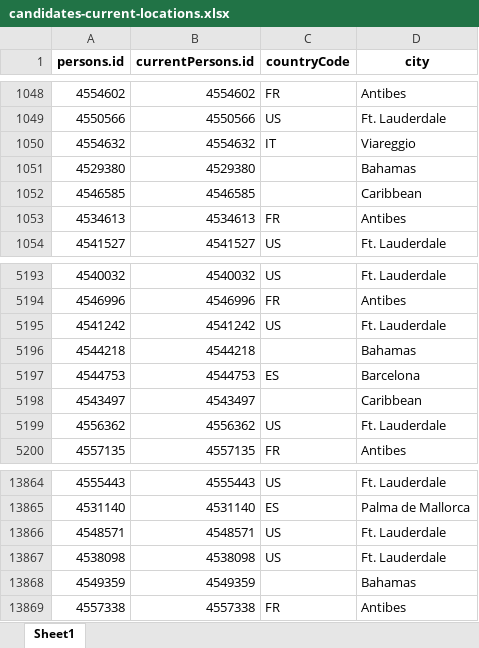
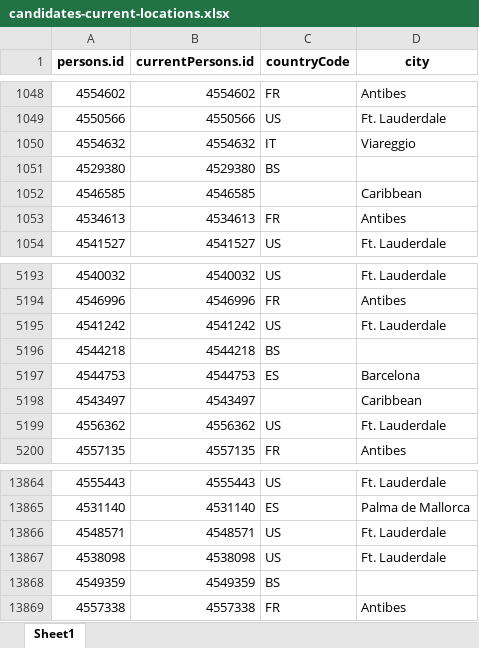
Before and after one commit to christophe-meade-marinemax/tcn.migration, an Excel workbook: formatted/candidates/candidates-3/candidates-current-locations.xlsx, sheet Sheet1, drawn as a sheet; only a part is shown, gaps mark what is left out; values as stored, in another font and other column widths than the file's, no borders; the diff names each change by its address in the sheet, - before the commit and + after, or states it on an @@ line.

```diff
--- a/formatted/candidates/candidates-3/candidates-current-locations.xlsx (sheet Sheet1)
+++ b/formatted/candidates/candidates-3/candidates-current-locations.xlsx (sheet Sheet1)
-C1051 (countryCode): (empty)
+C1051 (countryCode): BS
-D1051 (city): Bahamas
+D1051 (city): (empty)
-C5196 (countryCode): (empty)
+C5196 (countryCode): BS
-D5196 (city): Bahamas
+D5196 (city): (empty)
-C13868 (countryCode): (empty)
+C13868 (countryCode): BS
-D13868 (city): Bahamas
+D13868 (city): (empty)
```
Also changed, not shown: formatted/candidates/candidates-1/candidates-current-locations.xlsx, formatted/candidates/candidates-2/candidates-current-locations.xlsx, 13 other files.
